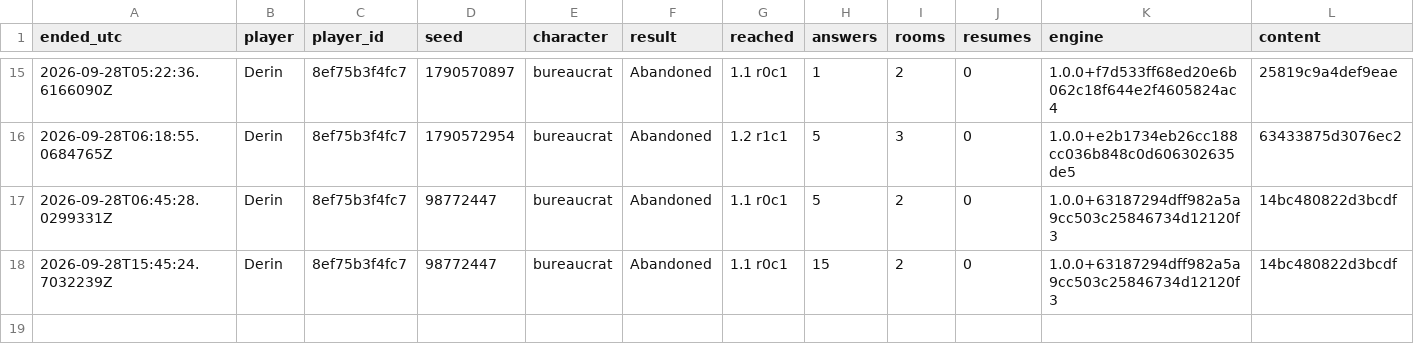
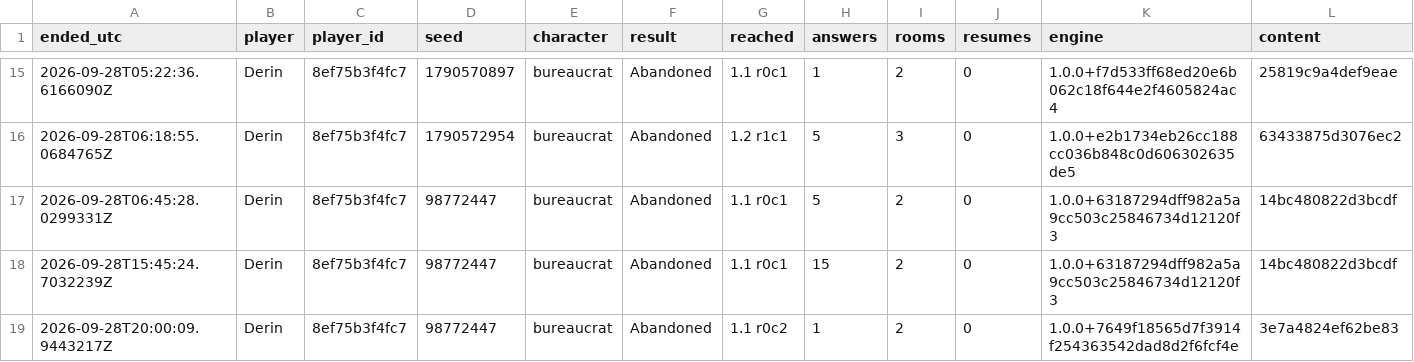
Before and after one commit to Paranoidgrinch/bnb-runs, a CSV file: runs/index.csv, drawn as a sheet; only a part is shown, gaps mark what is left out; rows hold the shown columns only; the diff names each change by its address in the sheet, - before the commit and + after, or states it on an @@ line.

```diff
--- a/runs/index.csv
+++ b/runs/index.csv
+row 19: 2026-09-28T20:00:09.9443217Z | Derin | 8ef75b3f4fc7 | 98772447 | bureaucrat | Abandoned | 1.1 r0c2 | 1 | 2 | 0 | 1.0.0+7649f18565d7f3914f254363542dad8d2f6fcf4e | 3e7a4824ef62be83
```
Also changed, not shown: 3 other files.
